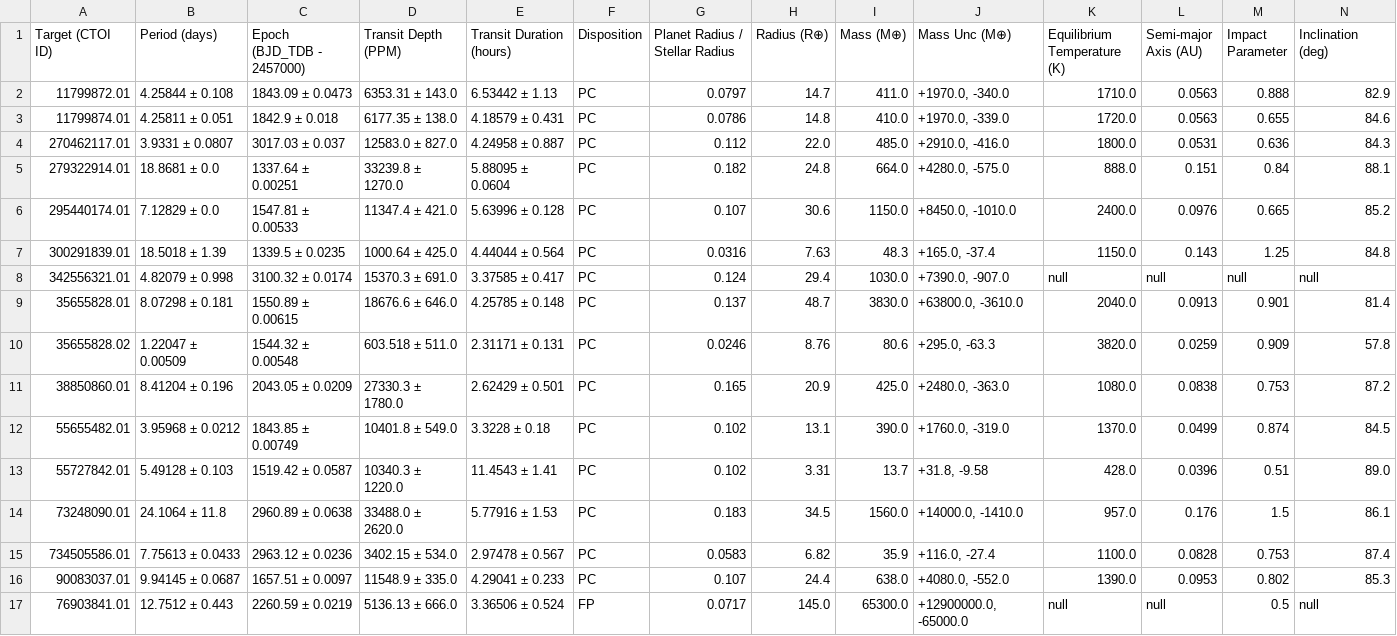
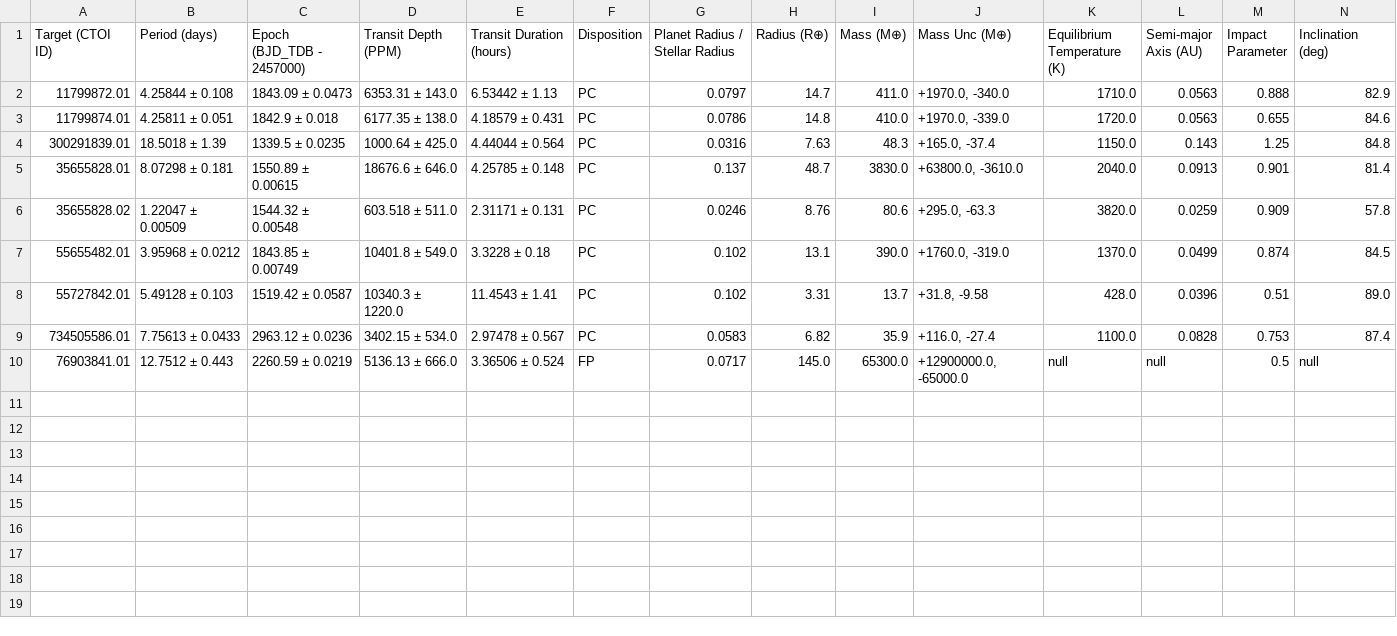
Before and after one commit to kzhu2099/Exoplanets, a CSV file: CTOI Creation/Results/ctois.csv, drawn as a sheet; only a part is shown; rows hold the shown columns only; the diff names each change by its address in the sheet, - before the commit and + after, or states it on an @@ line.

```diff
--- a/CTOI Creation/Results/ctois.csv
+++ b/CTOI Creation/Results/ctois.csv
-row 4: 270462117.01 | 3.9331 ± 0.0807 | 3017.03 ± 0.037 | 12583.0 ± 827.0 | 4.24958 ± 0.887 | PC | 0.112 | 22.0 | 485.0 | +2910.0, -416.0 | 1800.0 | 0.0531 | 0.636 | 84.3
-row 5: 279322914.01 | 18.8681 ± 0.0 | 1337.64 ± 0.00251 | 33239.8 ± 1270.0 | 5.88095 ± 0.0604 | PC | 0.182 | 24.8 | 664.0 | +4280.0, -575.0 | 888.0 | 0.151 | 0.84 | 88.1
-row 6: 295440174.01 | 7.12829 ± 0.0 | 1547.81 ± 0.00533 | 11347.4 ± 421.0 | 5.63996 ± 0.128 | PC | 0.107 | 30.6 | 1150.0 | +8450.0, -1010.0 | 2400.0 | 0.0976 | 0.665 | 85.2
-row 8: 342556321.01 | 4.82079 ± 0.998 | 3100.32 ± 0.0174 | 15370.3 ± 691.0 | 3.37585 ± 0.417 | PC | 0.124 | 29.4 | 1030.0 | +7390.0, -907.0 | null | null | null | null
-row 11: 38850860.01 | 8.41204 ± 0.196 | 2043.05 ± 0.0209 | 27330.3 ± 1780.0 | 2.62429 ± 0.501 | PC | 0.165 | 20.9 | 425.0 | +2480.0, -363.0 | 1080.0 | 0.0838 | 0.753 | 87.2
-row 14: 73248090.01 | 24.1064 ± 11.8 | 2960.89 ± 0.0638 | 33488.0 ± 2620.0 | 5.77916 ± 1.53 | PC | 0.183 | 34.5 | 1560.0 | +14000.0, -1410.0 | 957.0 | 0.176 | 1.5 | 86.1
-row 16: 90083037.01 | 9.94145 ± 0.0687 | 1657.51 ± 0.0097 | 11548.9 ± 335.0 | 4.29041 ± 0.233 | PC | 0.107 | 24.4 | 638.0 | +4080.0, -552.0 | 1390.0 | 0.0953 | 0.802 | 85.3
```
Also changed, not shown: CTOI Creation/Results/stars.csv, CTOI Creation/uploaded_ctois.csv, 10 other files.
